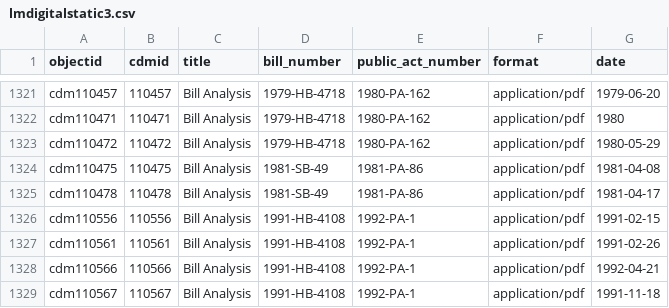
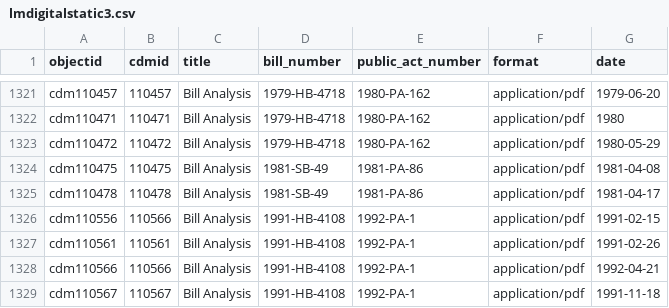
Before and after one commit to Temoshee/lmdigitalstatic2, a CSV file: _data/lmdigitalstatic3.csv, drawn as a sheet; only a part is shown, gaps mark what is left out.

Commit message:
edited metadata

```diff
--- a/_data/lmdigitalstatic3.csv
+++ b/_data/lmdigitalstatic3.csv
@@ -1325,3 +1325,3 @@ cdm110475,110475,Bill Analysis,1981-SB-49,1981-PA-86,application/pdf,1981-04-08
 cdm110478,110478,Bill Analysis,1981-SB-49,1981-PA-86,application/pdf,1981-04-17
-cdm110556,110556,Bill Analysis,1991-HB-4108,1992-PA-1,application/pdf,1991-02-15
+cdm110556,110566,Bill Analysis,1991-HB-4108,1992-PA-1,application/pdf,1991-02-15
 cdm110561,110561,Bill Analysis,1991-HB-4108,1992-PA-1,application/pdf,1991-02-26
```
